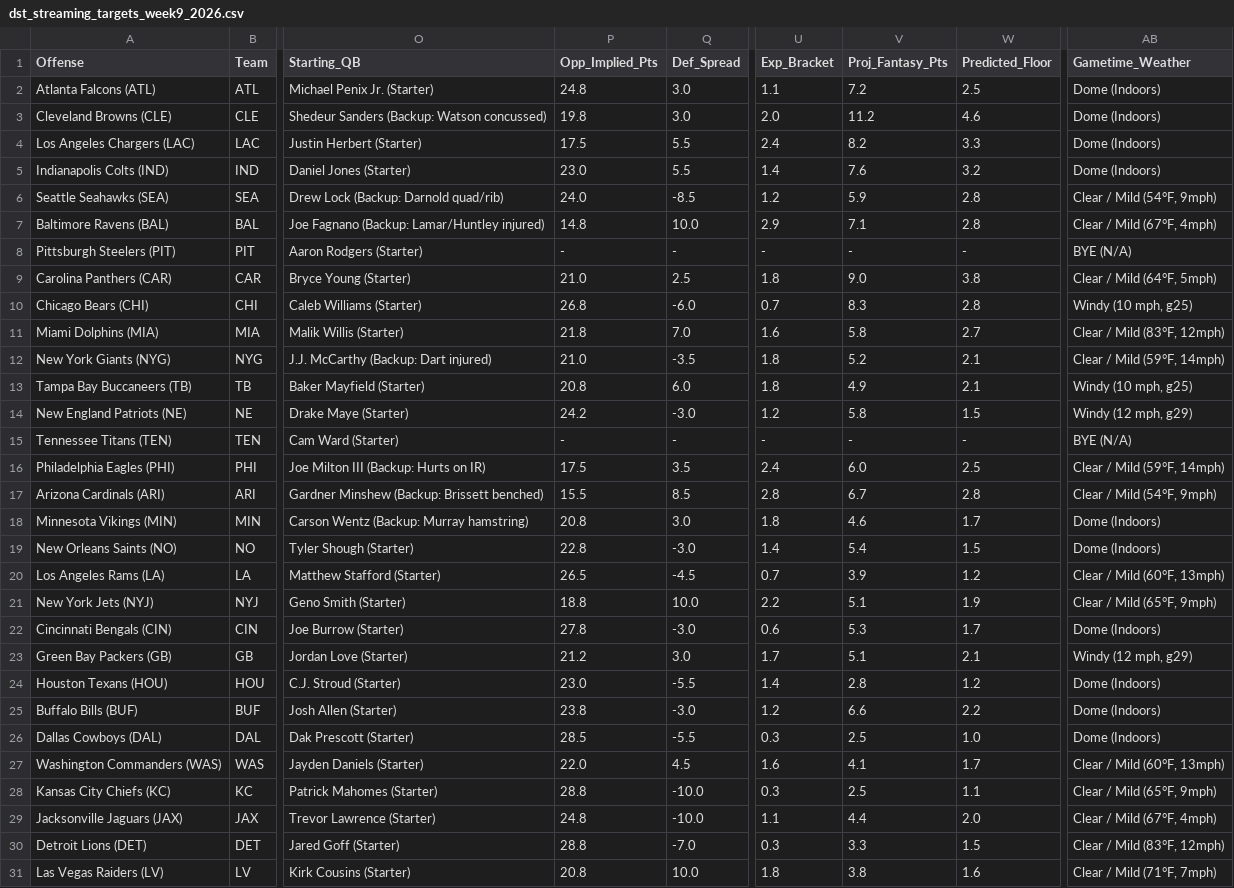
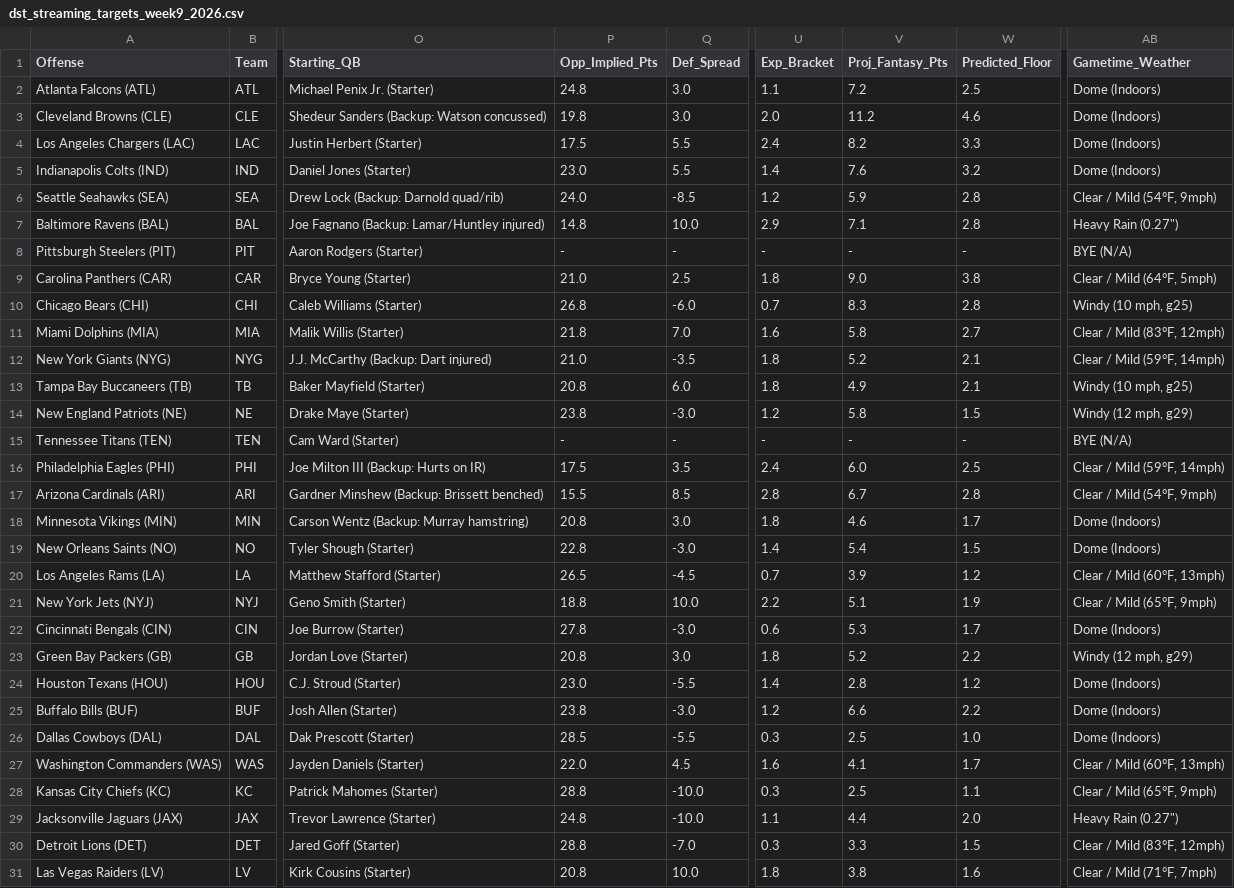
Before and after one commit to paulberman28-code/Fantasy-Football-Defense-Streamer-Tool, a CSV file: dst_streaming_targets_week9_2026.csv, drawn as a sheet; only a part is shown, gaps mark what is left out; the diff names each change by its address in the sheet, - before the commit and + after, or states it on an @@ line.

```diff
--- a/dst_streaming_targets_week9_2026.csv
+++ b/dst_streaming_targets_week9_2026.csv
-AB7 (Gametime_Weather): Clear / Mild (67°F, 4mph)
+AB7 (Gametime_Weather): Heavy Rain (0.27")
-P14 (Opp_Implied_Pts): 24.2
+P14 (Opp_Implied_Pts): 23.8
-P23 (Opp_Implied_Pts): 21.2
+P23 (Opp_Implied_Pts): 20.8
-U23 (Exp_Bracket): 1.7
+U23 (Exp_Bracket): 1.8
-V23 (Proj_Fantasy_Pts): 5.1
+V23 (Proj_Fantasy_Pts): 5.2
-W23 (Predicted_Floor): 2.1
+W23 (Predicted_Floor): 2.2
-AB29 (Gametime_Weather): Clear / Mild (67°F, 4mph)
+AB29 (Gametime_Weather): Heavy Rain (0.27")
```
Also changed, not shown: dst_lookahead_week10_2026.csv, dst_lookahead_week10_2026_friendly.csv, 10 other files.
